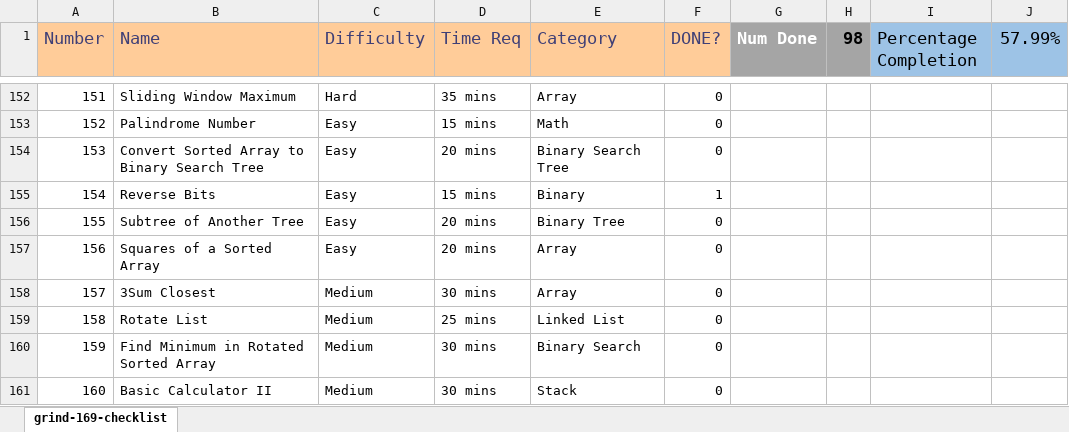
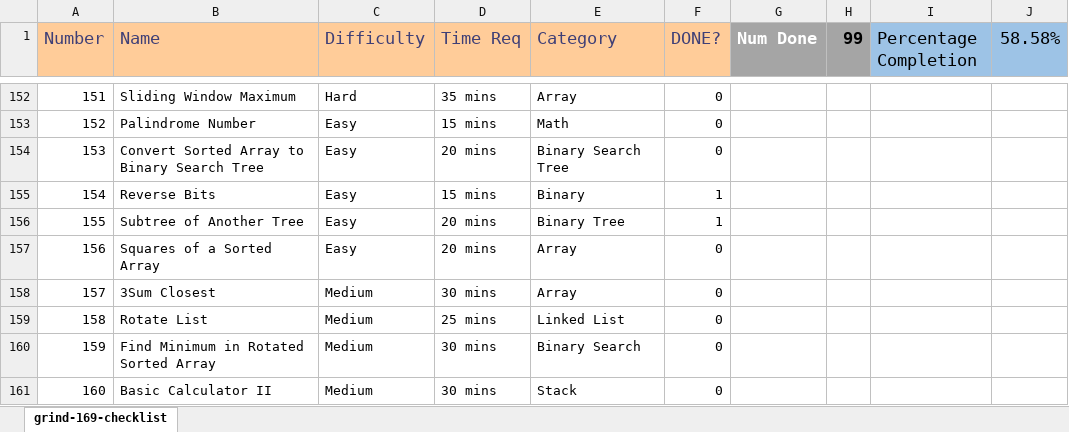
Before and after one commit to JBlakd/self-study, an Excel workbook: grind-169-checklist.xlsx, sheet grind-169-checklist, drawn as a sheet; only a part is shown, gaps mark what is left out; values as stored, in another font and other column widths than the file's, no borders; conditional formats not drawn; the diff names each change by its address in the sheet, - before the commit and + after, or states it on an @@ line.

Commit message:
Update grind-169-checklist.xlsx

```diff
--- a/grind-169-checklist.xlsx (sheet grind-169-checklist)
+++ b/grind-169-checklist.xlsx (sheet grind-169-checklist)
-H1: 98
+H1: 99
-J1: 57.99%
+J1: 58.58%
-F156 (DONE?): 0
+F156 (DONE?): 1
```
